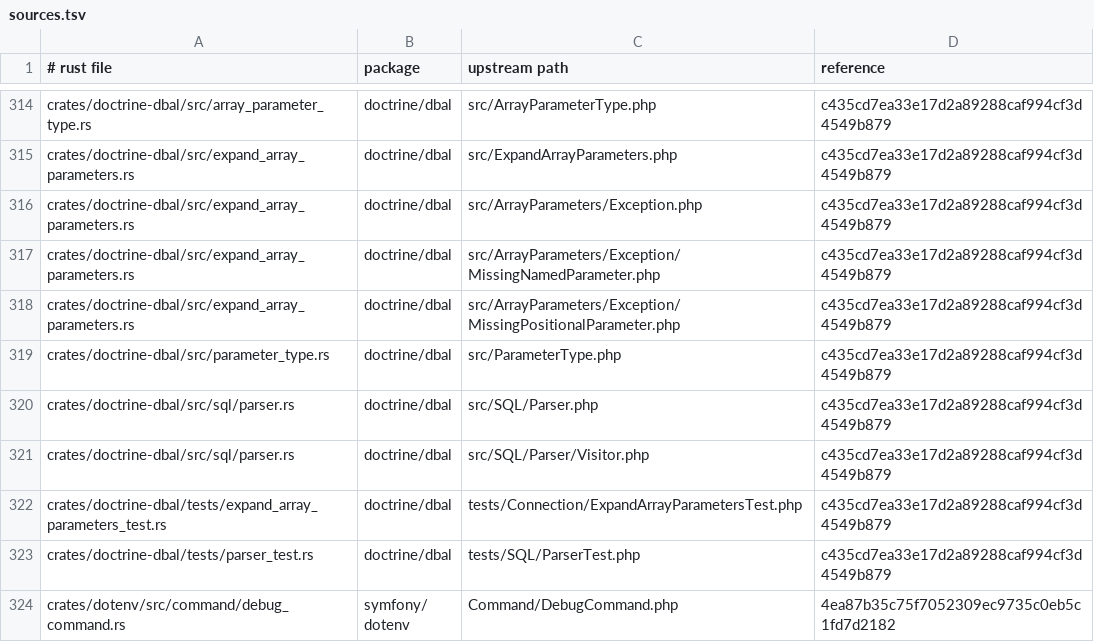
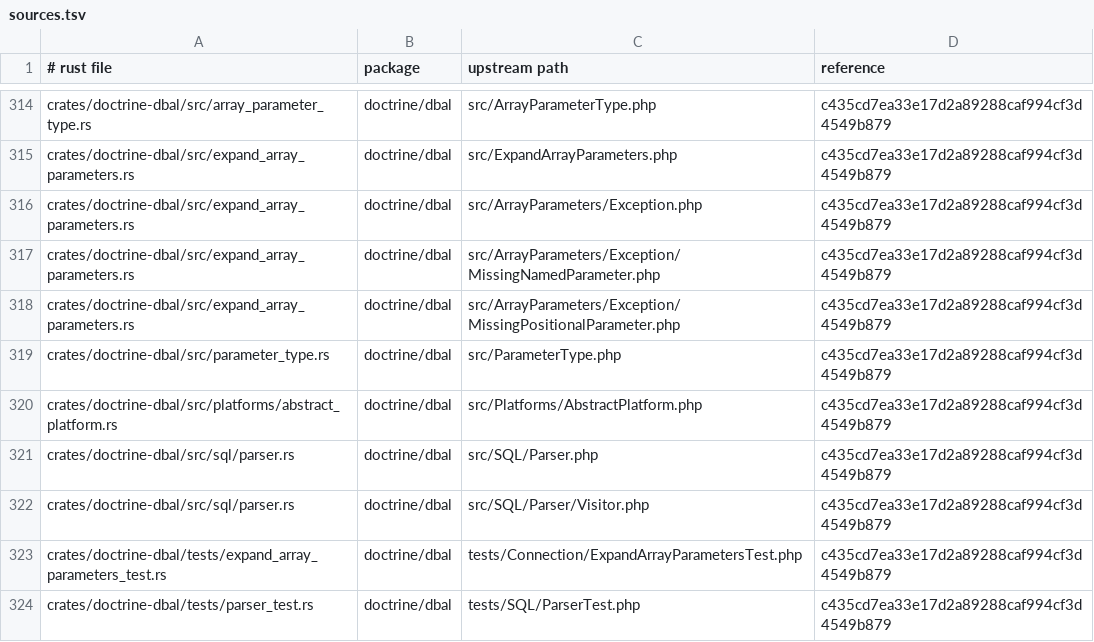
Before and after one commit to D-Nations/symfony-rs, a TSV file: parity/sources.tsv, drawn as a sheet; only a part is shown, gaps mark what is left out; the shorter side is filled out with more unchanged rows.

```diff
--- a/parity/sources.tsv
+++ b/parity/sources.tsv
@@ -319,2 +319,3 @@ crates/doctrine-dbal/src/expand_array_parameters.rs	doctrine/dbal	src/ArrayParam
 crates/doctrine-dbal/src/parameter_type.rs	doctrine/dbal	src/ParameterType.php	c435cd7ea33e17d2a89288caf994cf3d4549b879
+crates/doctrine-dbal/src/platforms/abstract_platform.rs	doctrine/dbal	src/Platforms/AbstractPlatform.php	c435cd7ea33e17d2a89288caf994cf3d4549b879
 crates/doctrine-dbal/src/sql/parser.rs	doctrine/dbal	src/SQL/Parser.php	c435cd7ea33e17d2a89288caf994cf3d4549b879
```
Also changed, not shown: parity/classes/doctrine/dbal.tsv, 3 other files.
